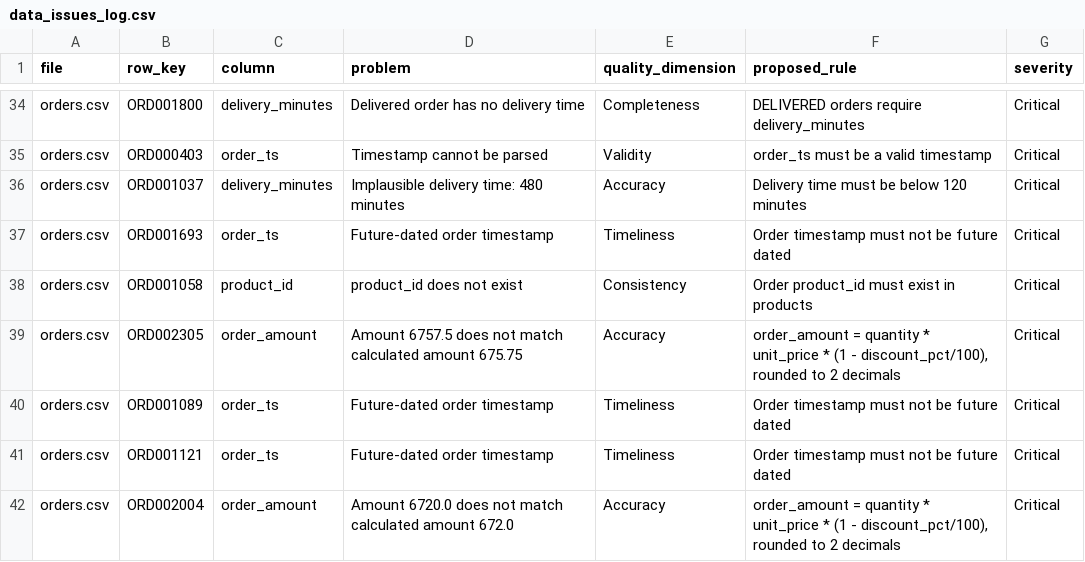
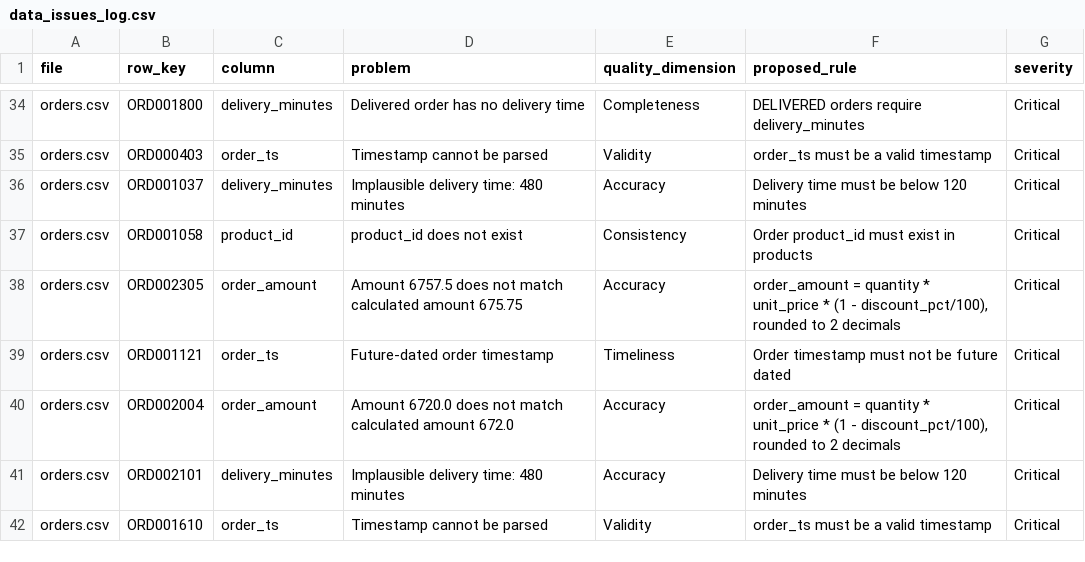
Before and after one commit to Rudin09/IIT_Roorkie_CEC_Futurenece_Data_Pipeline_to_ML_Model, a CSV file: assignment/profile/data_issues_log.csv, drawn as a sheet; only a part is shown, gaps mark what is left out; the shorter side is filled out with more unchanged rows.

```diff
--- a/assignment/profile/data_issues_log.csv
+++ b/assignment/profile/data_issues_log.csv
@@ -36,6 +36,4 @@ orders.csv,ORD000403,order_ts,Timestamp cannot be parsed,Validity,order_ts must
 orders.csv,ORD001037,delivery_minutes,Implausible delivery time: 480 minutes,Accuracy,Delivery time must be below 120 minutes,Critical
-orders.csv,ORD001693,order_ts,Future-dated order timestamp,Timeliness,Order timestamp must not be future dated,Critical
 orders.csv,ORD001058,product_id,product_id does not exist,Consistency,Order product_id must exist in products,Critical
 orders.csv,ORD002305,order_amount,Amount 6757.5 does not match calculated amount 675.75,Accuracy,"order_amount = quantity * unit_price * (1 - discount_pct/100), rounded to 2 decimals",Critical
-orders.csv,ORD001089,order_ts,Future-dated order timestamp,Timeliness,Order timestamp must not be future dated,Critical
 orders.csv,ORD001121,order_ts,Future-dated order timestamp,Timeliness,Order timestamp must not be future dated,Critical
```
Also changed, not shown: assignment/profile/client_questions.csv, 34 other files.
